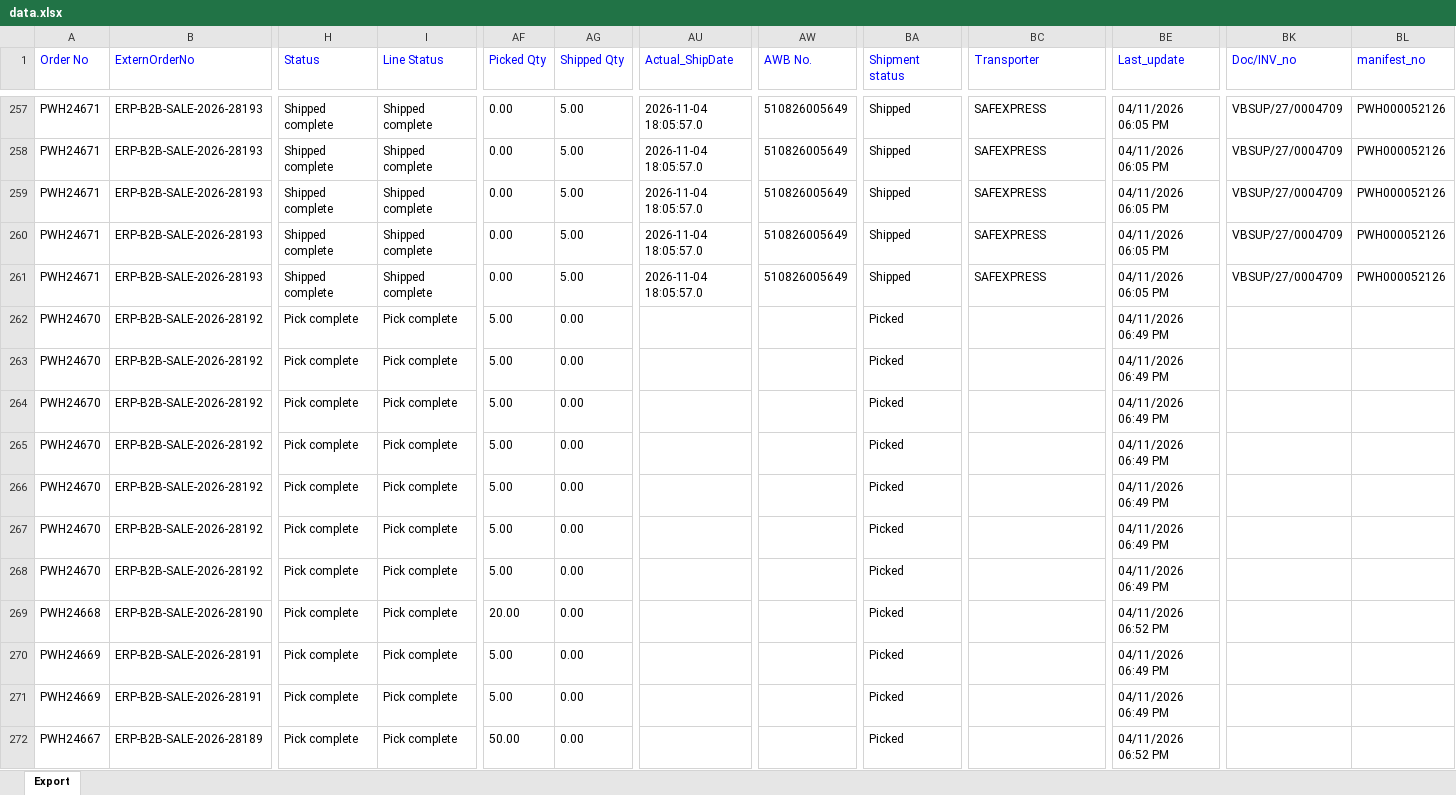
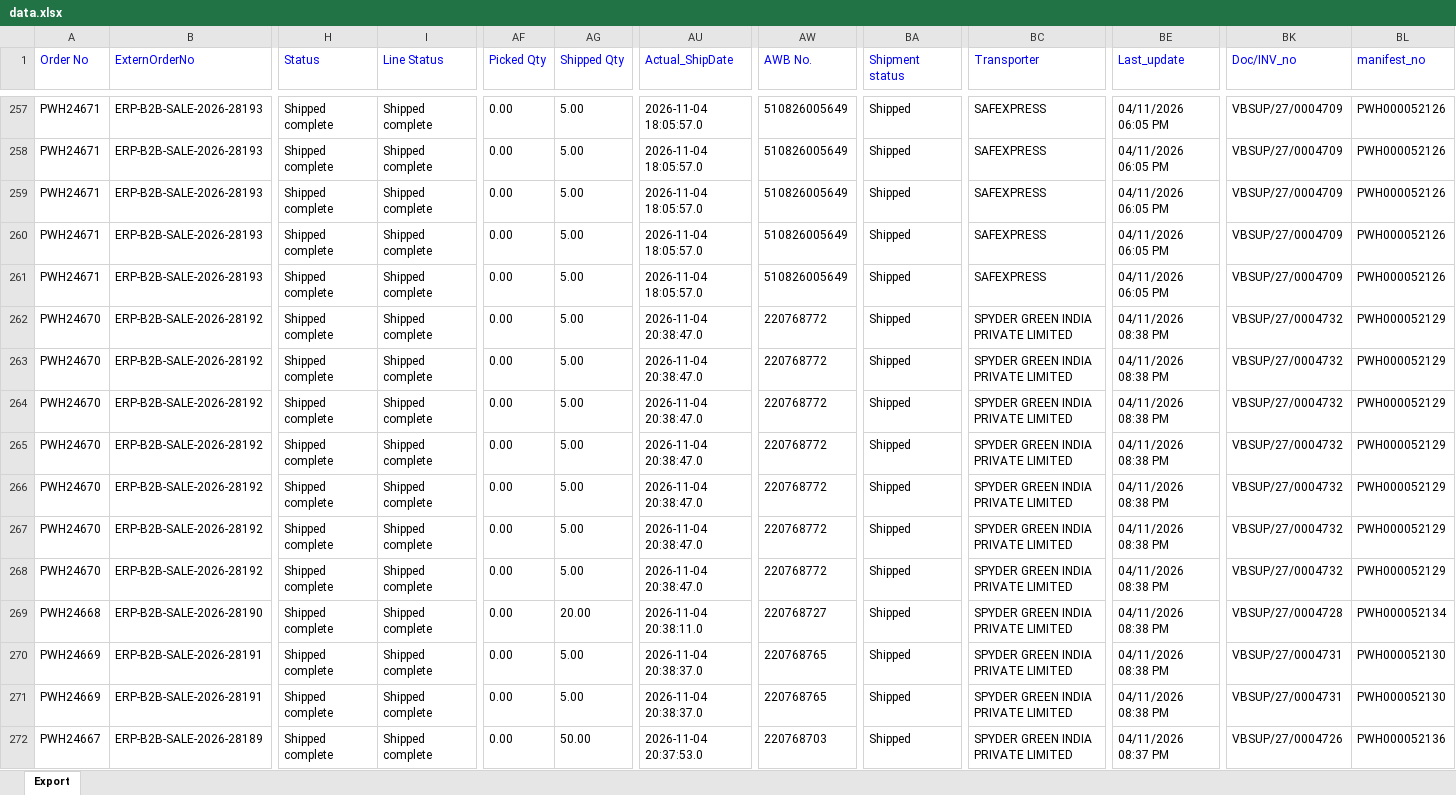
Before and after one commit to Kamal2-Pal/PW-Master-Dashboard-V2, an Excel workbook: data.xlsx, sheet Export, drawn as a sheet; only a part is shown, gaps mark what is left out; values as stored, in another font and other column widths than the file's, no borders; the diff covers the shown part only; the diff names each change by its address in the sheet, - before the commit and + after, or states it on an @@ line.

```diff
--- a/data.xlsx (sheet Export)
+++ b/data.xlsx (sheet Export)
-H262:H272 (Status): Pick complete
+H262:H272 (Status): Shipped complete
-I262:I272 (Line Status): Pick complete
+I262:I272 (Line Status): Shipped complete
-AF262:AF268 (Picked Qty): 5.00
+AF262:AF268 (Picked Qty): 0.00
-AG262:AG268 (Shipped Qty): 0.00
+AG262:AG268 (Shipped Qty): 5.00
-AU262:AU268 (Actual_ShipDate): (empty)
+AU262:AU268 (Actual_ShipDate): 2026-11-04 20:38:47.0
-AW262:AW268 (AWB No.): (empty)
+AW262:AW268 (AWB No.): 220768772
-BA262:BA272 (Shipment status): Picked
+BA262:BA272 (Shipment status): Shipped
-BC262:BC272 (Transporter): (empty)
+BC262:BC272 (Transporter): SPYDER GREEN INDIA PRIVATE LIMITED
-BE262:BE268 (Last_update): 04/11/2026 06:49 PM
+BE262:BE268 (Last_update): 04/11/2026 08:38 PM
-BK262:BK268 (Doc/INV_no): (empty)
+BK262:BK268 (Doc/INV_no): VBSUP/27/0004732
-BL262:BL268 (manifest_no): (empty)
+BL262:BL268 (manifest_no): PWH000052129
-AF269 (Picked Qty): 20.00
+AF269 (Picked Qty): 0.00
-AG269 (Shipped Qty): 0.00
+AG269 (Shipped Qty): 20.00
-AU269 (Actual_ShipDate): (empty)
+AU269 (Actual_ShipDate): 2026-11-04 20:38:11.0
-AW269 (AWB No.): (empty)
+AW269 (AWB No.): 220768727
-BE269 (Last_update): 04/11/2026 06:52 PM
+BE269 (Last_update): 04/11/2026 08:38 PM
-BK269 (Doc/INV_no): (empty)
+BK269 (Doc/INV_no): VBSUP/27/0004728
-BL269 (manifest_no): (empty)
+BL269 (manifest_no): PWH000052134
-AF270:AF271 (Picked Qty): 5.00
+AF270:AF271 (Picked Qty): 0.00
-AG270:AG271 (Shipped Qty): 0.00
+AG270:AG271 (Shipped Qty): 5.00
-AU270:AU271 (Actual_ShipDate): (empty)
+AU270:AU271 (Actual_ShipDate): 2026-11-04 20:38:37.0
-AW270:AW271 (AWB No.): (empty)
+AW270:AW271 (AWB No.): 220768765
-BE270:BE271 (Last_update): 04/11/2026 06:49 PM
+BE270:BE271 (Last_update): 04/11/2026 08:38 PM
-BK270:BK271 (Doc/INV_no): (empty)
+BK270:BK271 (Doc/INV_no): VBSUP/27/0004731
-BL270:BL271 (manifest_no): (empty)
+BL270:BL271 (manifest_no): PWH000052130
-AF272 (Picked Qty): 50.00
+AF272 (Picked Qty): 0.00
-AG272 (Shipped Qty): 0.00
+AG272 (Shipped Qty): 50.00
-AU272 (Actual_ShipDate): (empty)
+AU272 (Actual_ShipDate): 2026-11-04 20:37:53.0
-AW272 (AWB No.): (empty)
+AW272 (AWB No.): 220768703
-BE272 (Last_update): 04/11/2026 06:52 PM
+BE272 (Last_update): 04/11/2026 08:37 PM
-BK272 (Doc/INV_no): (empty)
+BK272 (Doc/INV_no): VBSUP/27/0004726
-BL272 (manifest_no): (empty)
+BL272 (manifest_no): PWH000052136
```
Also changed, not shown: 942 edited cells elsewhere in this sheet, returns.xlsx, 2 other files.
